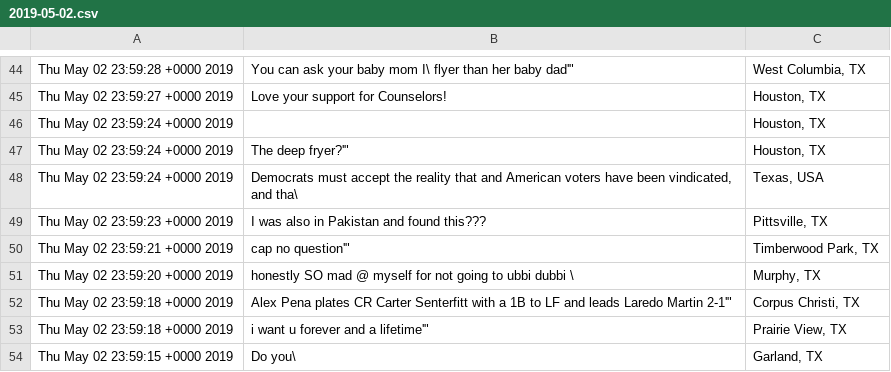
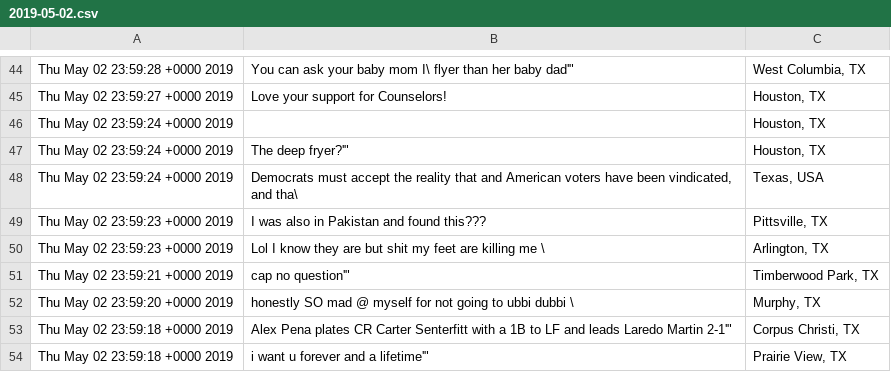
Before and after one commit to dorgori/Stock-prediction-using-Sentiment-analyis-and-Fuzzy-Neural-network, a CSV file: Csv By Days/Texas/2019-05-02.csv, drawn as a sheet; only a part is shown, gaps mark what is left out; the shorter side is filled out with more unchanged rows; the diff names each change by its address in the sheet, - before the commit and + after, or states it on an @@ line.

```diff
--- a/Csv By Days/Texas/2019-05-02.csv
+++ b/Csv By Days/Texas/2019-05-02.csv
+row 50: Thu May 02 23:59:23 +0000 2019 | Lol I know they are but shit my feet are killing me \ | Arlington, TX
```
Also changed, not shown: Csv By Days/California/2019-05-02.csv, Csv By Days/California/2019-05-03.csv, 13 other files.
